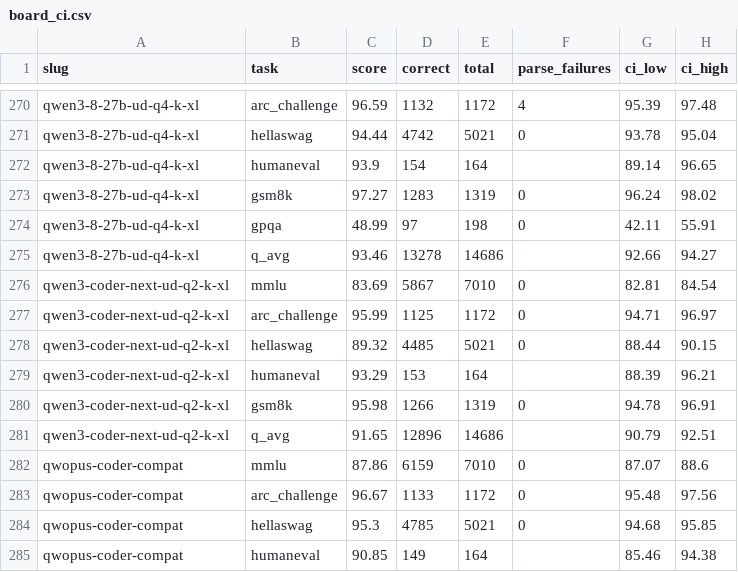
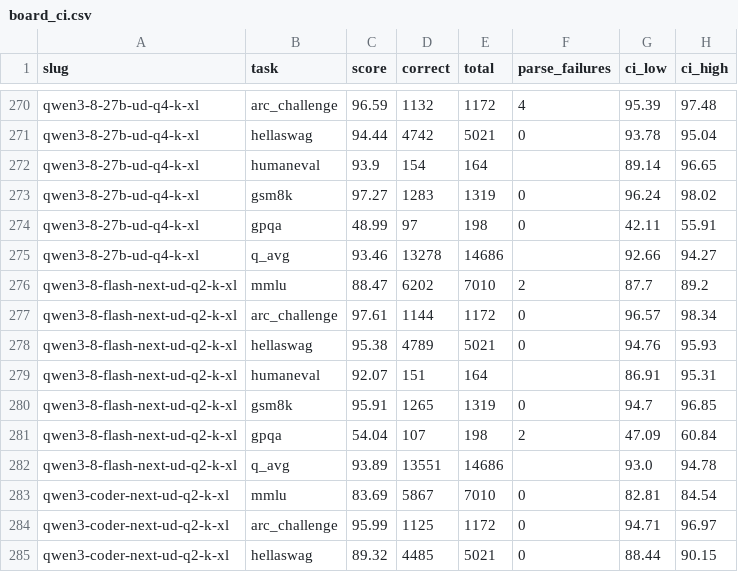
Before and after one commit to notwitcheer/llm-bench-rig, a CSV file: dataset/board_ci.csv, drawn as a sheet; only a part is shown, gaps mark what is left out; the shorter side is filled out with more unchanged rows; the diff names each change by its address in the sheet, - before the commit and + after, or states it on an @@ line.

Commit message:
qwen3.8-flash-next ud-q2_k_xl: 125b moe under expert offload on one 5090, report, board row, offload curve, mtp leg

```diff
--- a/dataset/board_ci.csv
+++ b/dataset/board_ci.csv
+row 276: qwen3-8-flash-next-ud-q2-k-xl | mmlu | 88.47 | 6202 | 7010 | 2 | 87.7 | 89.2
+row 277: qwen3-8-flash-next-ud-q2-k-xl | arc_challenge | 97.61 | 1144 | 1172 | 0 | 96.57 | 98.34
+row 278: qwen3-8-flash-next-ud-q2-k-xl | hellaswag | 95.38 | 4789 | 5021 | 0 | 94.76 | 95.93
+row 279: qwen3-8-flash-next-ud-q2-k-xl | humaneval | 92.07 | 151 | 164 |  | 86.91 | 95.31
+row 280: qwen3-8-flash-next-ud-q2-k-xl | gsm8k | 95.91 | 1265 | 1319 | 0 | 94.7 | 96.85
+row 281: qwen3-8-flash-next-ud-q2-k-xl | gpqa | 54.04 | 107 | 198 | 2 | 47.09 | 60.84
+row 282: qwen3-8-flash-next-ud-q2-k-xl | q_avg | 93.89 | 13551 | 14686 |  | 93.0 | 94.78
```
Also changed, not shown: dataset/benchmarks.csv, 3 other files.
